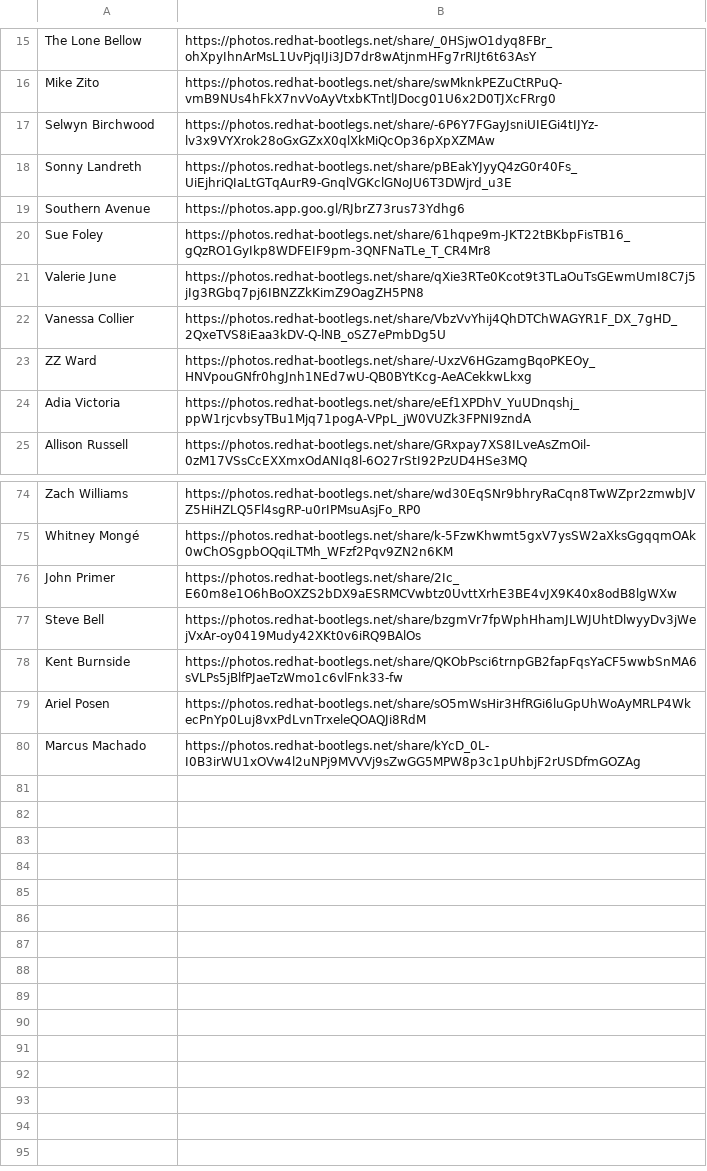
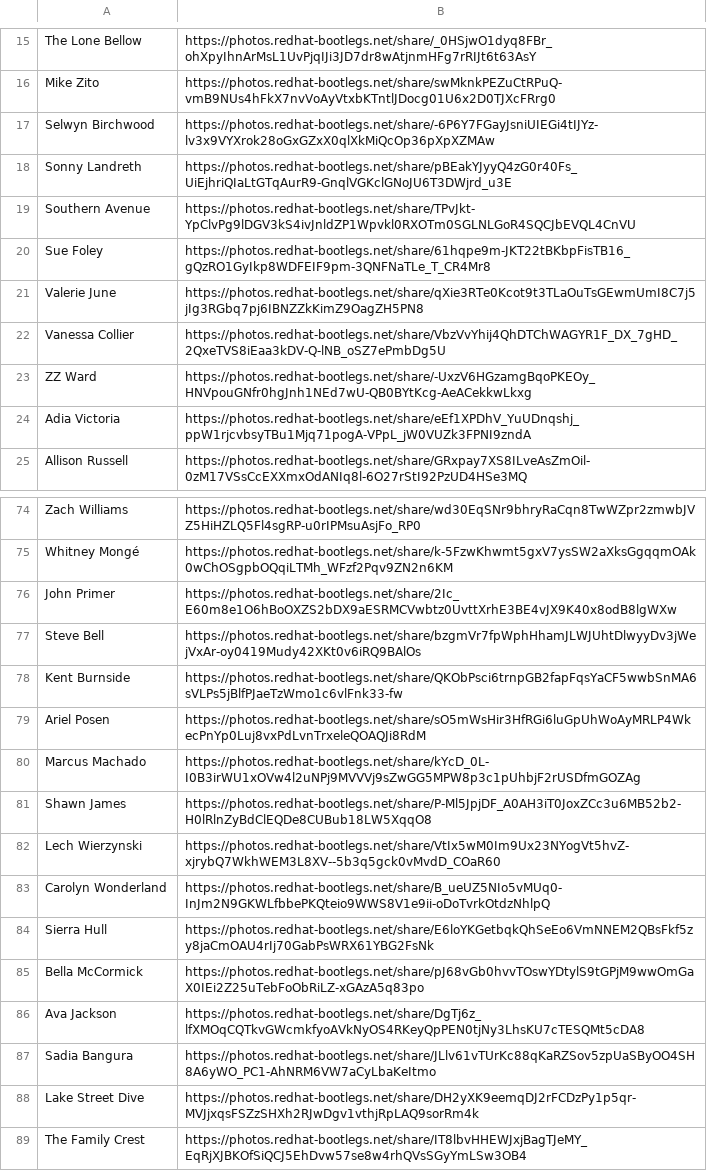
Before and after one commit to dan2bit/live-shows, a TSV file: data/show_goals/artist-albums.tsv, drawn as a sheet; only a part is shown, gaps mark what is left out.

```diff
--- a/data/show_goals/artist-albums.tsv
+++ b/data/show_goals/artist-albums.tsv
@@ -18,3 +18,3 @@ Selwyn Birchwood	https://photos.redhat-bootlegs.net/share/-6P6Y7FGayJsniUIEGi4tI
 Sonny Landreth	https://photos.redhat-bootlegs.net/share/pBEakYJyyQ4zG0r40Fs_UiEjhriQIaLtGTqAurR9-GnqlVGKclGNoJU6T3DWjrd_u3E
-Southern Avenue	https://photos.app.goo.gl/RJbrZ73rus73Ydhg6
+Southern Avenue	https://photos.redhat-bootlegs.net/share/TPvJkt-YpClvPg9lDGV3kS4ivJnldZP1Wpvkl0RXOTm0SGLNLGoR4SQCJbEVQL4CnVU
 Sue Foley	https://photos.redhat-bootlegs.net/share/61hqpe9m-JKT22tBKbpFisTB16_gQzRO1GyIkp8WDFEIF9pm-3QNFNaTLe_T_CR4Mr8
@@ -80 +80,10 @@ Ariel Posen	https://photos.redhat-bootlegs.net/share/sO5mWsHir3HfRGi6luGpUhWoAyM
 Marcus Machado	https://photos.redhat-bootlegs.net/share/kYcD_0L-I0B3irWU1xOVw4l2uNPj9MVVVj9sZwGG5MPW8p3c1pUhbjF2rUSDfmGOZAg
+Shawn James	https://photos.redhat-bootlegs.net/share/P-Ml5JpjDF_A0AH3iT0JoxZCc3u6MB52b2-H0lRlnZyBdClEQDe8CUBub18LW5XqqO8
+Lech Wierzynski	https://photos.redhat-bootlegs.net/share/VtIx5wM0Im9Ux23NYogVt5hvZ-xjrybQ7WkhWEM3L8XV--5b3q5gck0vMvdD_COaR60
+Carolyn Wonderland	https://photos.redhat-bootlegs.net/share/B_ueUZ5NIo5vMUq0-InJm2N9GKWLfbbePKQteio9WWS8V1e9ii-oDoTvrkOtdzNhlpQ
+Sierra Hull	https://photos.redhat-bootlegs.net/share/E6loYKGetbqkQhSeEo6VmNNEM2QBsFkf5zy8jaCmOAU4rIj70GabPsWRX61YBG2FsNk
+Bella McCormick	https://photos.redhat-bootlegs.net/share/pJ68vGb0hvvTOswYDtylS9tGPjM9wwOmGaX0IEi2Z25uTebFoObRiLZ-xGAzA5q83po
+Ava Jackson	https://photos.redhat-bootlegs.net/share/DgTj6z_lfXMOqCQTkvGWcmkfyoAVkNyOS4RKeyQpPEN0tjNy3LhsKU7cTESQMt5cDA8
+Sadia Bangura	https://photos.redhat-bootlegs.net/share/JLlv61vTUrKc88qKaRZSov5zpUaSByOO4SH8A6yWO_PC1-AhNRM6VW7aCyLbaKeItmo
+Lake Street Dive	https://photos.redhat-bootlegs.net/share/DH2yXK9eemqDJ2rFCDzPy1p5qr-MVJjxqsFSZzSHXh2RJwDgv1vthjRpLAQ9sorRm4k
+The Family Crest	https://photos.redhat-bootlegs.net/share/IT8lbvHHEWJxjBagTJeMY_EqRjXJBKOfSiQCJ5EhDvw57se8w4rhQVsSGyYmLSw3OB4
```
Also changed, not shown: data/history/2026.tsv, data/live_shows_current.tsv.
